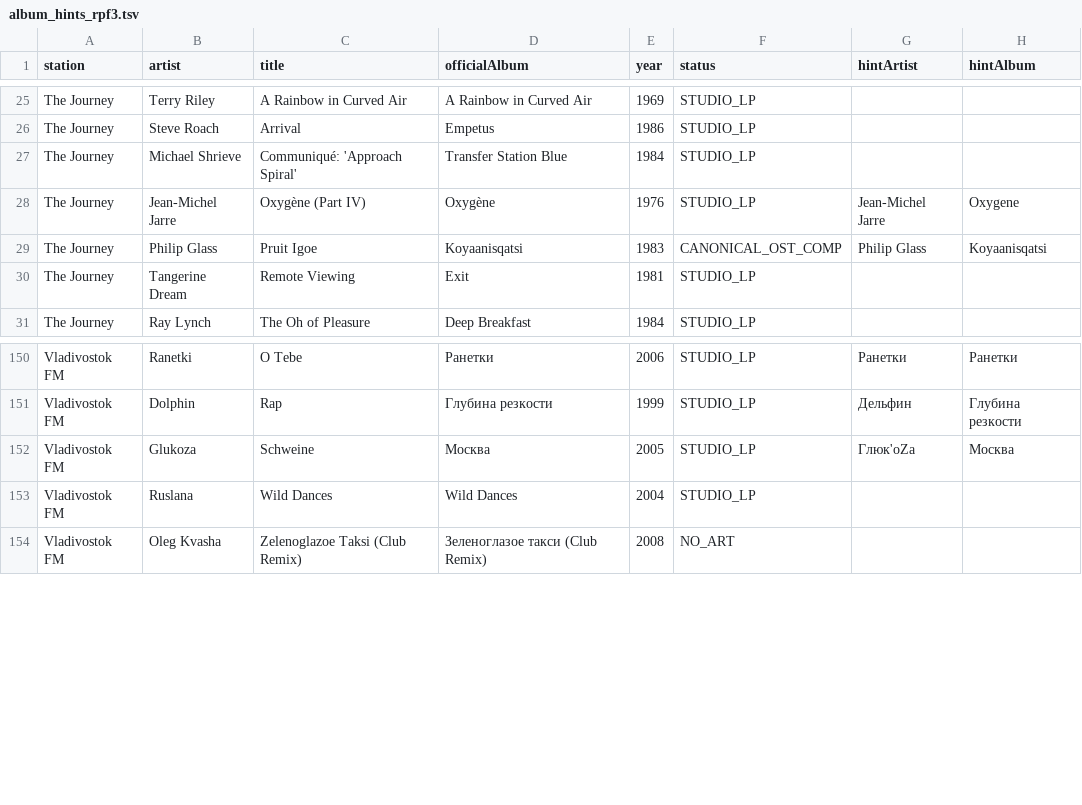
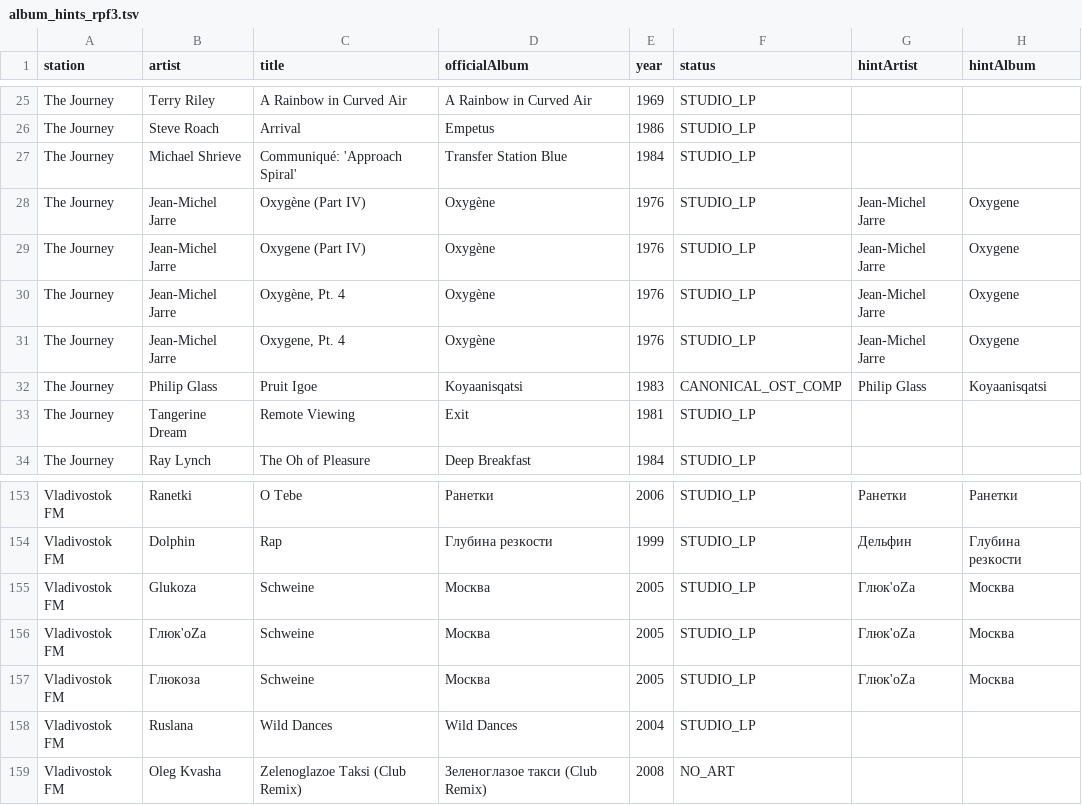
Before and after one commit to BrainDead99/GTRadio, a TSV file: common/src/main/assets/album_hints_rpf3.tsv, drawn as a sheet; only a part is shown, gaps mark what is left out.

Commit message:
Fix Tracklist cold-tap ANR by precompiling AlbumHintRepository regexes and moving hint loading off main thread

```diff
--- a/common/src/main/assets/album_hints_rpf3.tsv
+++ b/common/src/main/assets/album_hints_rpf3.tsv
@@ -28,2 +28,5 @@ The Journey|Michael Shrieve|Communiqué: 'Approach Spiral'|Transfer Station Blue
 The Journey|Jean-Michel Jarre|Oxygène (Part IV)|Oxygène|1976|STUDIO_LP|Jean-Michel Jarre|Oxygene
+The Journey|Jean-Michel Jarre|Oxygene (Part IV)|Oxygène|1976|STUDIO_LP|Jean-Michel Jarre|Oxygene
+The Journey|Jean-Michel Jarre|Oxygène, Pt. 4|Oxygène|1976|STUDIO_LP|Jean-Michel Jarre|Oxygene
+The Journey|Jean-Michel Jarre|Oxygene, Pt. 4|Oxygène|1976|STUDIO_LP|Jean-Michel Jarre|Oxygene
 The Journey|Philip Glass|Pruit Igoe|Koyaanisqatsi|1983|CANONICAL_OST_COMP|Philip Glass|Koyaanisqatsi
@@ -152,2 +155,4 @@ Vladivostok FM|Dolphin|Rap|Глубина резкости|1999|STUDIO_LP|Дел
 Vladivostok FM|Glukoza|Schweine|Москва|2005|STUDIO_LP|Глюк'oZa|Москва
+Vladivostok FM|Глюк'oZa|Schweine|Москва|2005|STUDIO_LP|Глюк'oZa|Москва
+Vladivostok FM|Глюкоза|Schweine|Москва|2005|STUDIO_LP|Глюк'oZa|Москва
 Vladivostok FM|Ruslana|Wild Dances|Wild Dances|2004|STUDIO_LP||
```
Also changed, not shown: common/src/main/assets/album_hints_rpf7.tsv, 7 other files.
